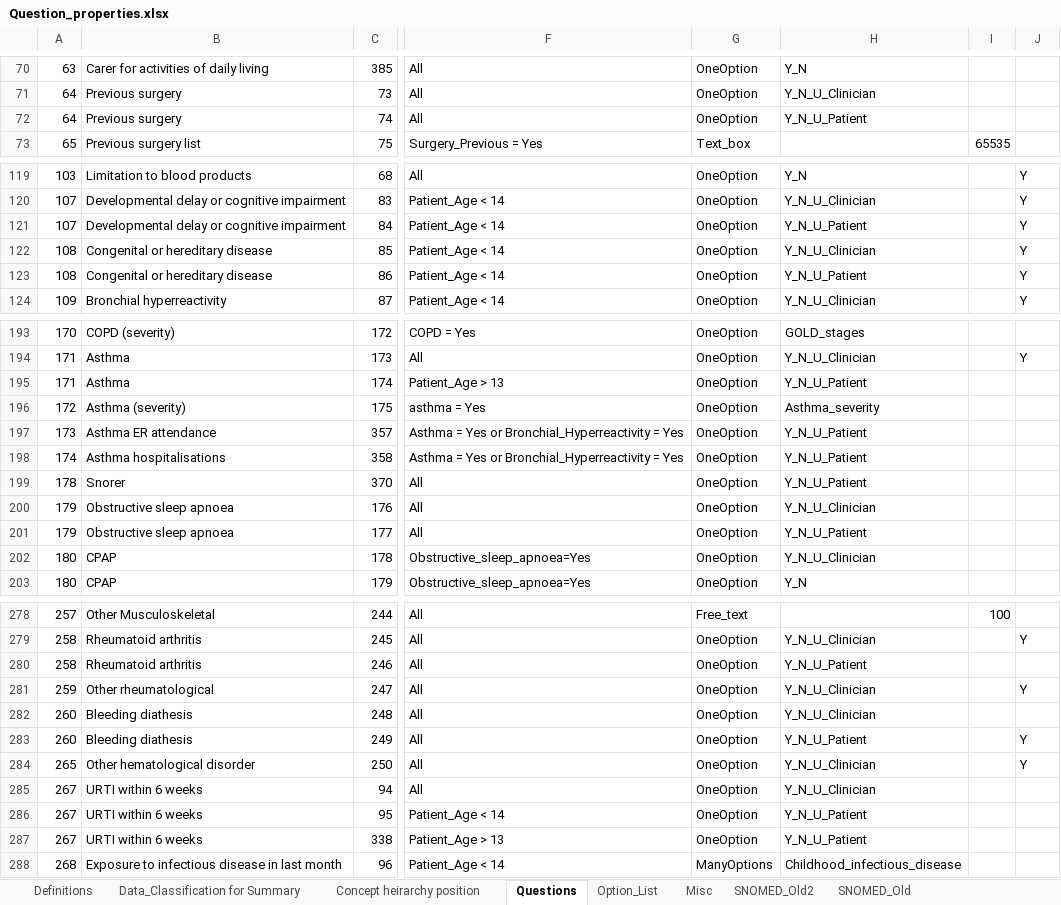
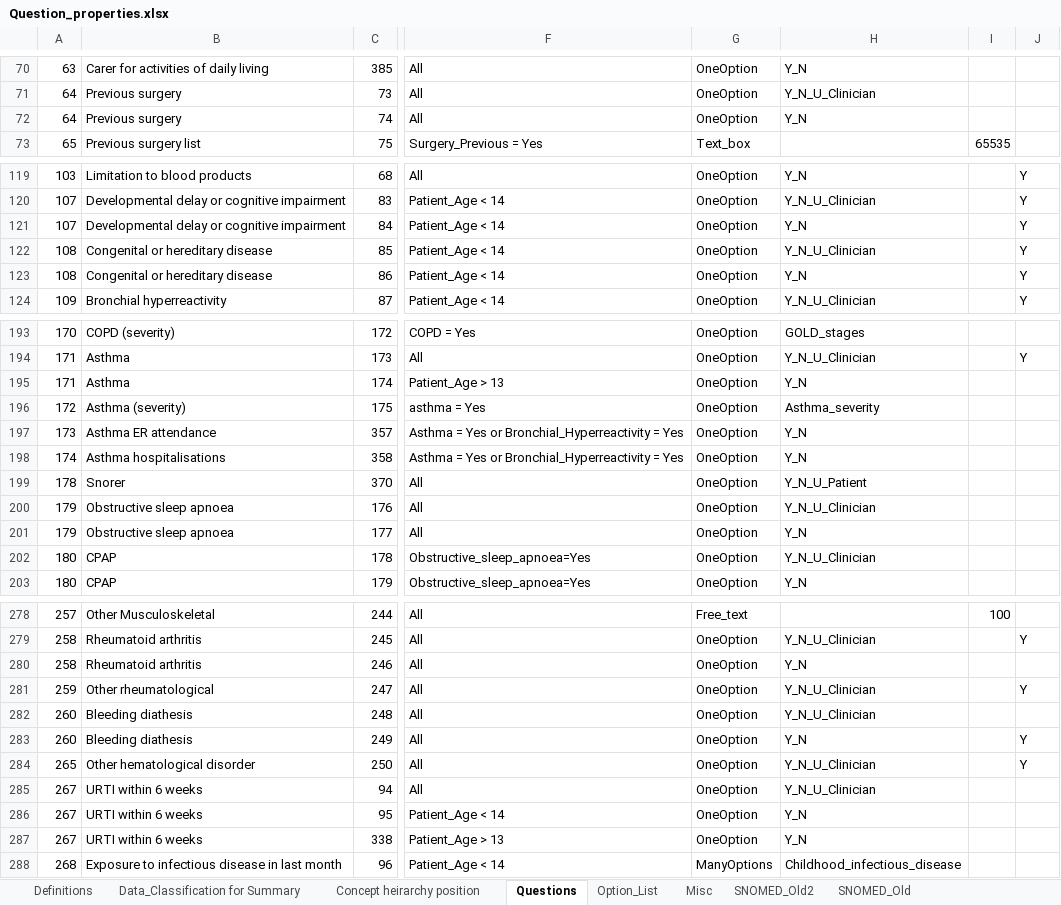
Before and after one commit to dbelavy/periop_open, an Excel workbook: spreadsheet/Question_properties.xlsx, sheet Questions, drawn as a sheet; only a part is shown, gaps mark what is left out; values as stored, in another font and other column widths than the file's, no borders; charts and pictures not drawn; the diff covers the shown part only; the diff names each change by its address in the sheet, - before the commit and + after, or states it on an @@ line.

Commit message:
Minor question changes

```diff
--- a/spreadsheet/Question_properties.xlsx (sheet Questions)
+++ b/spreadsheet/Question_properties.xlsx (sheet Questions)
-H72: Y_N_U_Patient
+H72: Y_N
-H121: Y_N_U_Patient
+H121: Y_N
-H123: Y_N_U_Patient
+H123: Y_N
-H195: Y_N_U_Patient
+H195: Y_N
-H197:H198: Y_N_U_Patient
+H197:H198: Y_N
-H201: Y_N_U_Patient
+H201: Y_N
-H280: Y_N_U_Patient
+H280: Y_N
-H283: Y_N_U_Patient
+H283: Y_N
-H286:H287: Y_N_U_Patient
+H286:H287: Y_N
```
Also changed, not shown: 19 edited cells elsewhere in this sheet.
